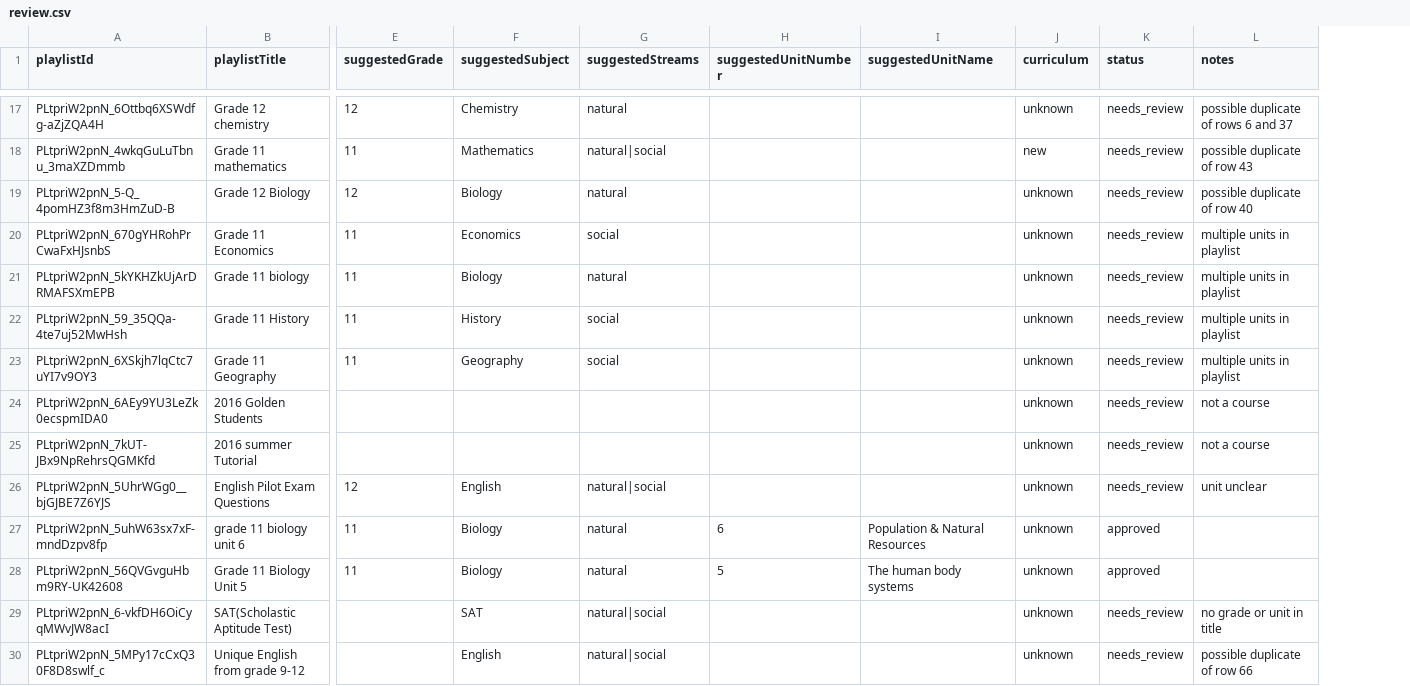
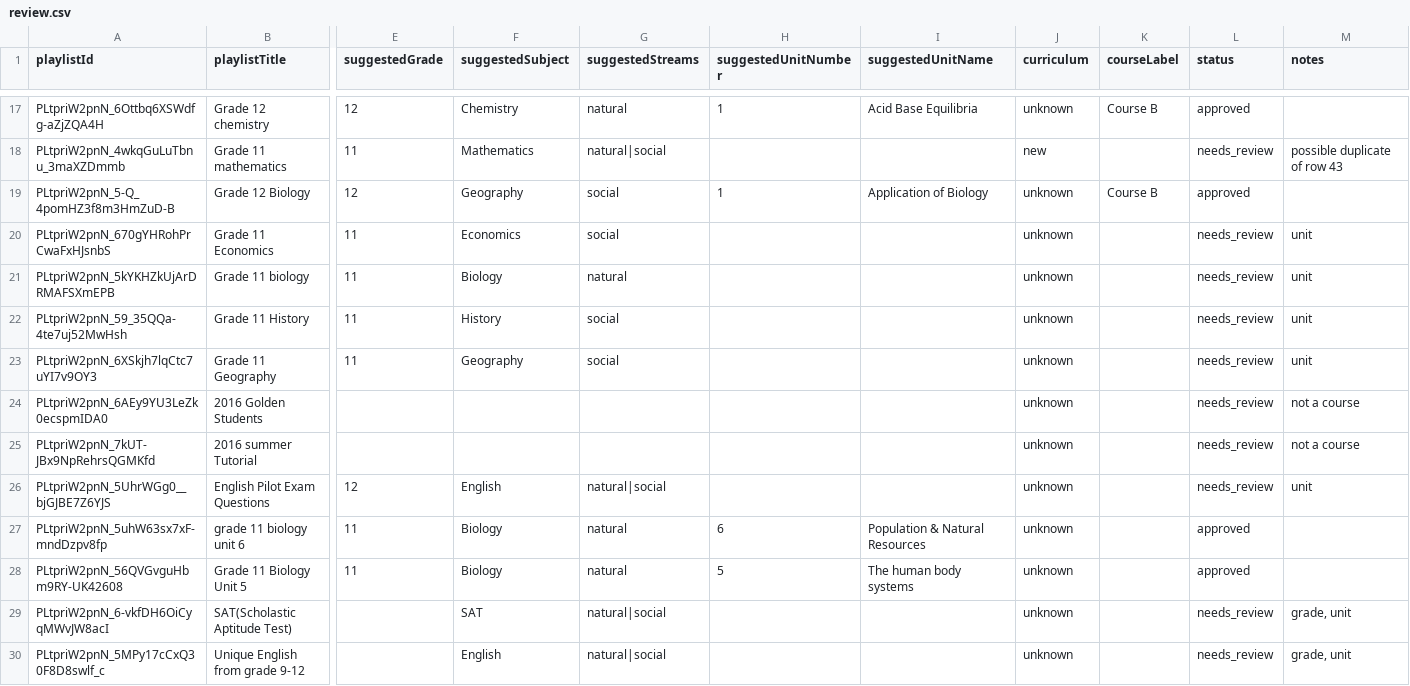
Before and after one commit to generalareas9-sys/ENEE, a CSV file: content/import/review.csv, drawn as a sheet; only a part is shown, gaps mark what is left out; addresses are those after the commit; the diff covers the shown part only; the diff names each change by its address in the sheet, - before the commit and + after, or states it on an @@ line.

Commit message:
refactor: update content/import/review.csv

```diff
--- a/content/import/review.csv
+++ b/content/import/review.csv
+column K (courseLabel), rows 17-19: Course B |  | Course B
-H17 (suggestedUnitNumber): (empty)
+H17 (suggestedUnitNumber): 1
-I17 (suggestedUnitName): (empty)
+I17 (suggestedUnitName): Acid Base Equilibria
-L17 (status): needs_review
+L17 (status): approved
-M17 (notes): possible duplicate of rows 6 and 37
+M17 (notes): (empty)
-F19 (suggestedSubject): Biology
+F19 (suggestedSubject): Geography
-G19 (suggestedStreams): natural
+G19 (suggestedStreams): social
-H19 (suggestedUnitNumber): (empty)
+H19 (suggestedUnitNumber): 1
-I19 (suggestedUnitName): (empty)
+I19 (suggestedUnitName): Application of Biology
-L19 (status): needs_review
+L19 (status): approved
-M19 (notes): possible duplicate of row 40
+M19 (notes): (empty)
-M20:M23 (notes): multiple units in playlist
+M20:M23 (notes): unit
-M26 (notes): unit unclear
+M26 (notes): unit
-M29 (notes): no grade or unit in title
+M29 (notes): grade, unit
-M30 (notes): possible duplicate of row 66
+M30 (notes): grade, unit
```
Also changed, not shown: 59 edited cells elsewhere in this file.
